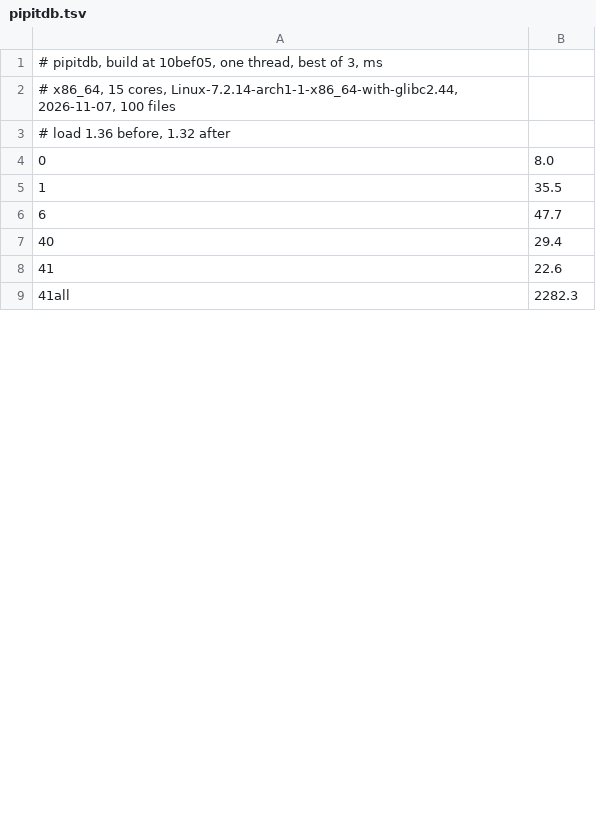
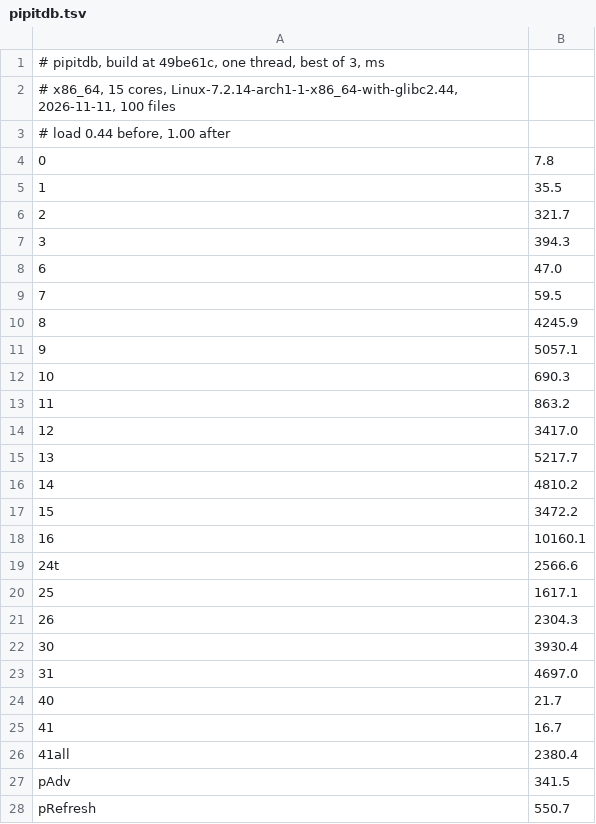
Before and after one commit to LalitMaganti/pipitdb, a TSV file: crates/bench/clickbench/results/g13/pipitdb.tsv, drawn as a sheet; only a part is shown; the diff covers the shown part only.

Commit message:
bench: record pipitdb's ClickBench times on g13

```diff
--- a/crates/bench/clickbench/results/g13/pipitdb.tsv
+++ b/crates/bench/clickbench/results/g13/pipitdb.tsv
@@ -1,9 +1,28 @@
-# pipitdb, build at 10bef05, one thread, best of 3, ms
-# x86_64, 15 cores, Linux-7.2.14-arch1-1-x86_64-with-glibc2.44, 2026-11-07, 100 files
-# load 1.36 before, 1.32 after
-0	8.0
+# pipitdb, build at 49be61c, one thread, best of 3, ms
+# x86_64, 15 cores, Linux-7.2.14-arch1-1-x86_64-with-glibc2.44, 2026-11-11, 100 files
+# load 0.44 before, 1.00 after
+0	7.8
 1	35.5
-6	47.7
-40	29.4
-41	22.6
-41all	2282.3
+2	321.7
+3	394.3
+6	47.0
+7	59.5
+8	4245.9
+9	5057.1
+10	690.3
+11	863.2
+12	3417.0
+13	5217.7
+14	4810.2
+15	3472.2
+16	10160.1
+24t	2566.6
+25	1617.1
+26	2304.3
+30	3930.4
+31	4697.0
+40	21.7
+41	16.7
+41all	2380.4
+pAdv	341.5
+pRefresh	550.7
```
Also changed, not shown: 1 added row and 22 edited cells elsewhere in this file.
